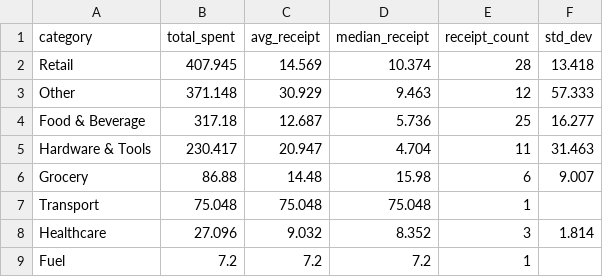
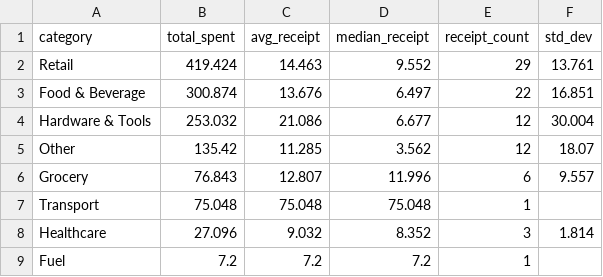
Before and after one commit to JanithCB/Smart-Receipt-Analyzer, a CSV file: outputs/category_summary.csv, drawn as a sheet.

```diff
--- a/outputs/category_summary.csv
+++ b/outputs/category_summary.csv
@@ -1,7 +1,7 @@
 category,total_spent,avg_receipt,median_receipt,receipt_count,std_dev
-Retail,407.945,14.569,10.374,28,13.418
-Other,371.148,30.929,9.463,12,57.333
-Food & Beverage,317.18,12.687,5.736,25,16.277
-Hardware & Tools,230.417,20.947,4.704,11,31.463
-Grocery,86.88,14.48,15.98,6,9.007
+Retail,419.424,14.463,9.552,29,13.761
+Food & Beverage,300.874,13.676,6.497,22,16.851
+Hardware & Tools,253.032,21.086,6.677,12,30.004
+Other,135.42,11.285,3.562,12,18.07
+Grocery,76.843,12.807,11.996,6,9.557
 Transport,75.048,75.048,75.048,1,
```
Also changed, not shown: outputs/merchant_summary.csv, outputs/monthly_summary.csv, 22 other files.
